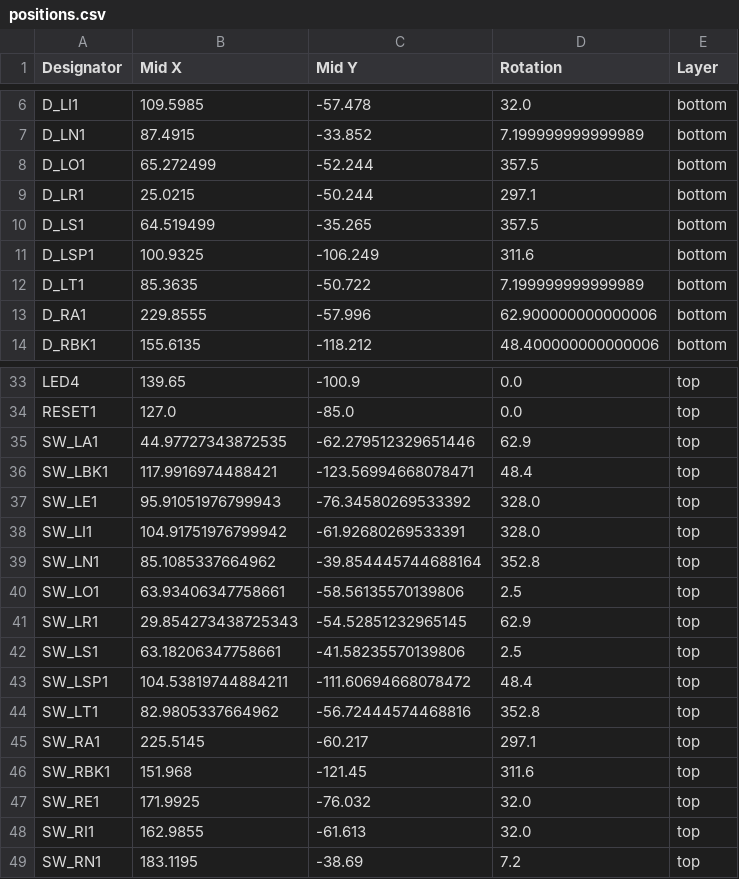
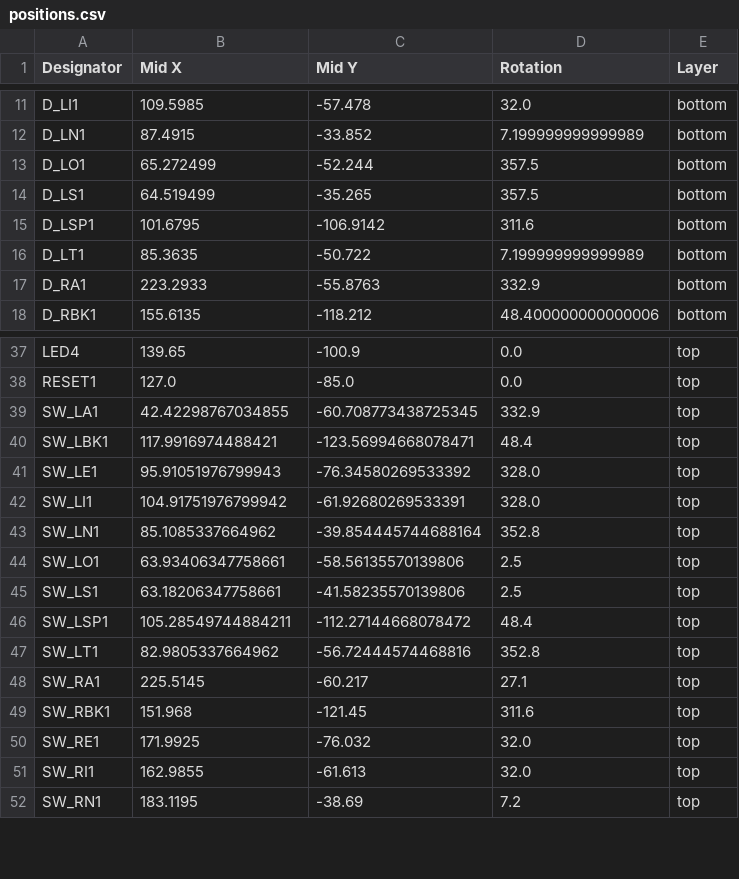
Before and after one commit to tangybbq/keyboard, a CSV file: mesa2/mesa2/production/positions.csv, drawn as a sheet; only a part is shown, gaps mark what is left out; the diff covers the shown part only.

```diff
--- a/mesa2/mesa2/production/positions.csv
+++ b/mesa2/mesa2/production/positions.csv
@@ -8,7 +13,6 @@ D_LN1,87.4915,-33.852,7.199999999999989,bottom
 D_LO1,65.272499,-52.244,357.5,bottom
-D_LR1,25.0215,-50.244,297.1,bottom
 D_LS1,64.519499,-35.265,357.5,bottom
-D_LSP1,100.9325,-106.249,311.6,bottom
+D_LSP1,101.6795,-106.9142,311.6,bottom
 D_LT1,85.3635,-50.722,7.199999999999989,bottom
-D_RA1,229.8555,-57.996,62.900000000000006,bottom
+D_RA1,223.2933,-55.8763,332.9,bottom
 D_RBK1,155.6135,-118.212,48.400000000000006,bottom
@@ -34,3 +38,3 @@ LED4,139.65,-100.9,0.0,top
 RESET1,127.0,-85.0,0.0,top
-SW_LA1,44.97727343872535,-62.279512329651446,62.9,top
+SW_LA1,42.42298767034855,-60.708773438725345,332.9,top
 SW_LBK1,117.9916974488421,-123.56994668078471,48.4,top
@@ -40,7 +44,6 @@ SW_LN1,85.1085337664962,-39.854445744688164,352.8,top
 SW_LO1,63.93406347758661,-58.56135570139806,2.5,top
-SW_LR1,29.854273438725343,-54.52851232965145,62.9,top
 SW_LS1,63.18206347758661,-41.58235570139806,2.5,top
-SW_LSP1,104.53819744884211,-111.60694668078472,48.4,top
+SW_LSP1,105.28549744884211,-112.27144668078472,48.4,top
 SW_LT1,82.9805337664962,-56.72444574468816,352.8,top
-SW_RA1,225.5145,-60.217,297.1,top
+SW_RA1,225.5145,-60.217,27.1,top
 SW_RBK1,151.968,-121.45,311.6,top
```
Also changed, not shown: 6 added rows, 2 removed rows and 13 edited cells elsewhere in this file, mesa2/mesa2/production/bom.csv, mesa2/mesa2/production/designators.csv, 3 other files.
